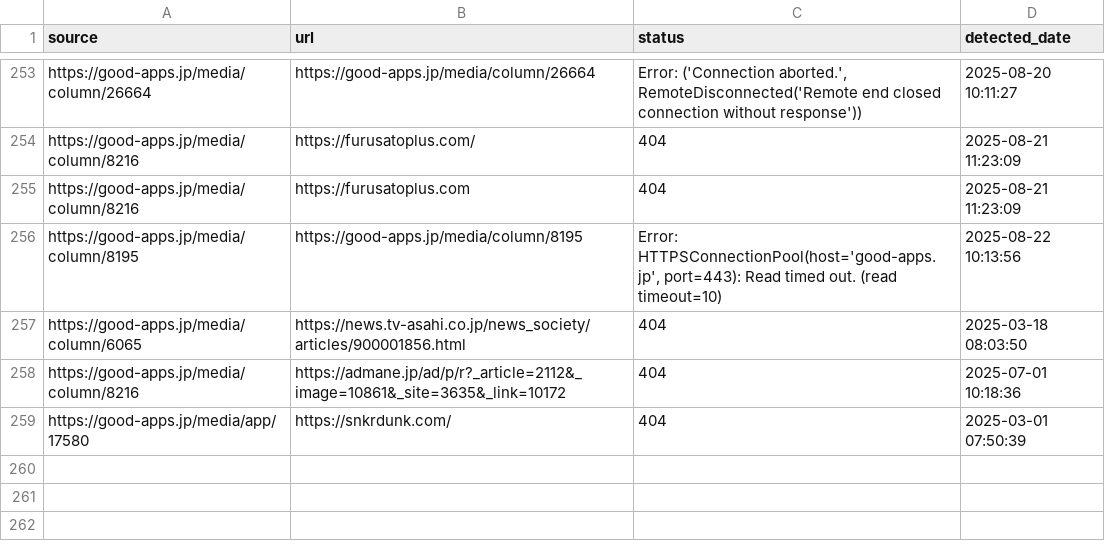
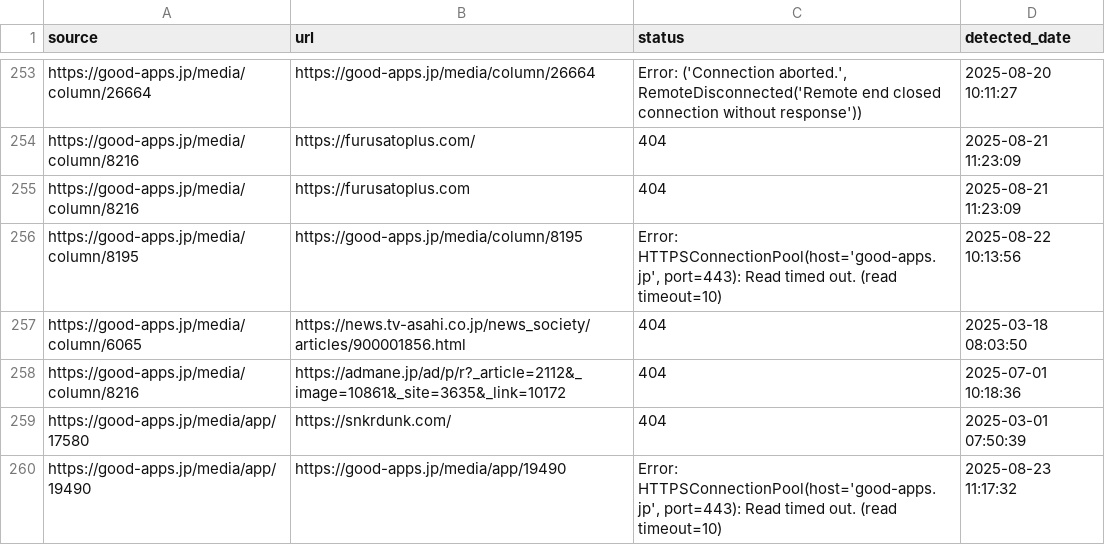
Before and after one commit to niki-nakamura/404-error-handling-and-SEO-optimization, a CSV file: broken_links.csv, drawn as a sheet; only a part is shown, gaps mark what is left out.

```diff
--- a/broken_links.csv
+++ b/broken_links.csv
@@ -259 +259,2 @@ https://good-apps.jp/media/column/8216,https://admane.jp/ad/p/r?_article=2112&_i
 https://good-apps.jp/media/app/17580,https://snkrdunk.com/,404,2025-03-01 07:50:39
+https://good-apps.jp/media/app/19490,https://good-apps.jp/media/app/19490,"Error: HTTPSConnectionPool(host='good-apps.jp', port=443): Read timed out. (read timeout=10)",2025-08-23 11:17:32
```
